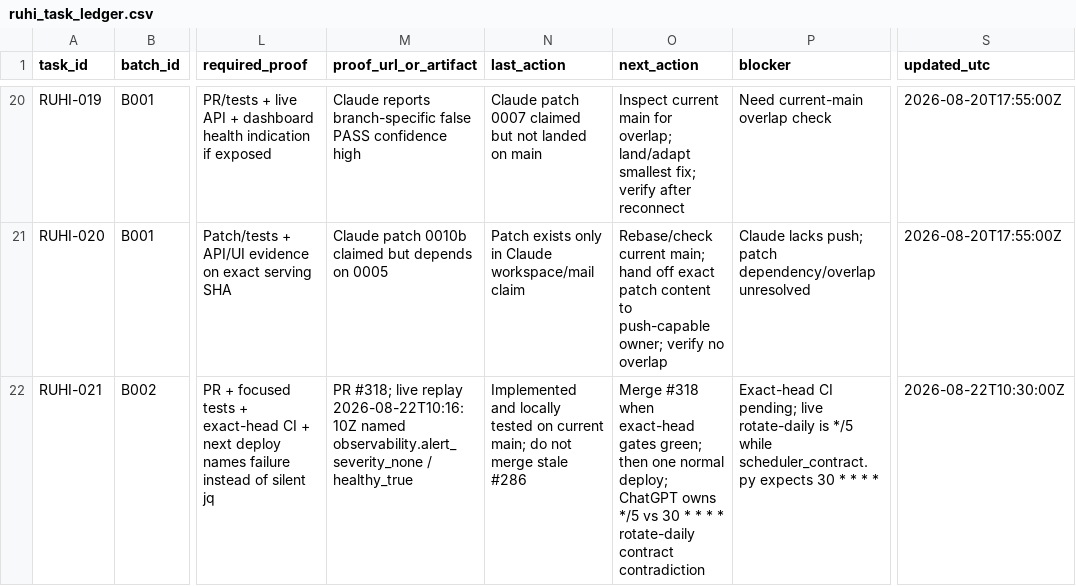
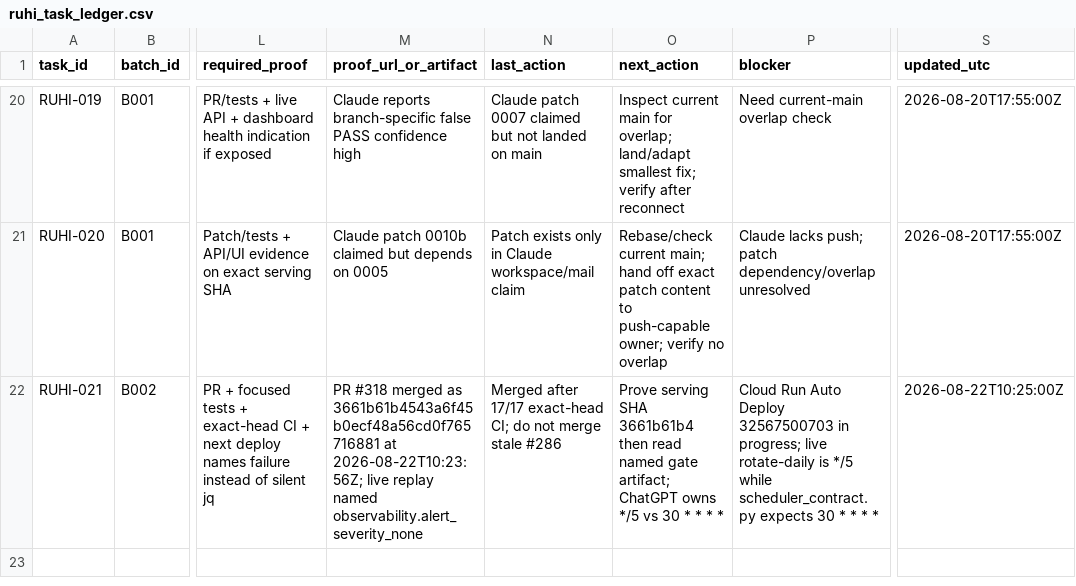
Before and after one commit to psw2025-cmd/Genesis_System3, a CSV file: reports/coordination/ruhi_task_ledger.csv, drawn as a sheet; only a part is shown, gaps mark what is left out; the diff names each change by its address in the sheet, - before the commit and + after, or states it on an @@ line.

```diff
--- a/reports/coordination/ruhi_task_ledger.csv
+++ b/reports/coordination/ruhi_task_ledger.csv
-M22 (proof_url_or_artifact): PR #318; live replay 2026-08-22T10:16:10Z named observability.alert_severity_none / healthy_true
+M22 (proof_url_or_artifact): PR #318 merged as 3661b61b4543a6f45b0ecf48a56cd0f765716881 at 2026-08-22T10:23:56Z; live replay named observability.alert_severity_none
-N22 (last_action): Implemented and locally tested on current main; do not…
+N22 (last_action): Merged after 17/17 exact-head CI; do not…
-O22 (next_action): Merge #318 when exact-head gates green; then one normal deploy; ChatGPT owns */5 vs 30 * * * * rotate-daily contract contradiction
+O22 (next_action): Prove serving SHA 3661b61b4 then read named gate artifact; ChatGPT owns */5 vs 30 * * * *
-P22 (blocker): Exact-head CI pending; live rotate-daily…
+P22 (blocker): Cloud Run Auto Deploy 32567500703 in progress; live rotate-daily…
-S22 (updated_utc): 2026-08-22T10:30:00Z
+S22 (updated_utc): 2026-08-22T10:25:00Z
```
Also changed, not shown: 4 other files.
